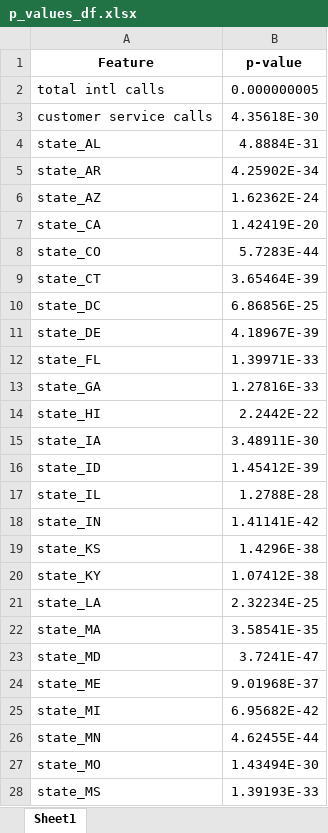
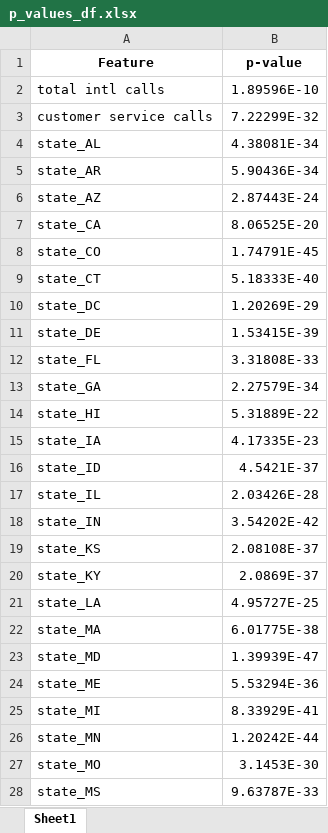
Before and after one commit to SeanE09/FPandA_Churn_Model, an Excel workbook: p_values_df.xlsx, sheet Sheet1, drawn as a sheet; only a part is shown; values as stored, in another font and other column widths than the file's, no borders; the diff covers the shown part only; the diff names each change by its address in the sheet, - before the commit and + after, or states it on an @@ line.

```diff
--- a/p_values_df.xlsx (sheet Sheet1)
+++ b/p_values_df.xlsx (sheet Sheet1)
-B2 (p-value): 0.000000005
+B2 (p-value): 1.89596E-10
-B3 (p-value): 4.35618E-30
+B3 (p-value): 7.22299E-32
-B4 (p-value): 4.8884E-31
+B4 (p-value): 4.38081E-34
-B5 (p-value): 4.25902E-34
+B5 (p-value): 5.90436E-34
-B6 (p-value): 1.62362E-24
+B6 (p-value): 2.87443E-24
-B7 (p-value): 1.42419E-20
+B7 (p-value): 8.06525E-20
-B8 (p-value): 5.7283E-44
+B8 (p-value): 1.74791E-45
-B9 (p-value): 3.65464E-39
+B9 (p-value): 5.18333E-40
-B10 (p-value): 6.86856E-25
+B10 (p-value): 1.20269E-29
-B11 (p-value): 4.18967E-39
+B11 (p-value): 1.53415E-39
-B12 (p-value): 1.39971E-33
+B12 (p-value): 3.31808E-33
-B13 (p-value): 1.27816E-33
+B13 (p-value): 2.27579E-34
-B14 (p-value): 2.2442E-22
+B14 (p-value): 5.31889E-22
-B15 (p-value): 3.48911E-30
+B15 (p-value): 4.17335E-23
-B16 (p-value): 1.45412E-39
+B16 (p-value): 4.5421E-37
-B17 (p-value): 1.2788E-28
+B17 (p-value): 2.03426E-28
-B18 (p-value): 1.41141E-42
+B18 (p-value): 3.54202E-42
-B19 (p-value): 1.4296E-38
+B19 (p-value): 2.08108E-37
-B20 (p-value): 1.07412E-38
+B20 (p-value): 2.0869E-37
-B21 (p-value): 2.32234E-25
+B21 (p-value): 4.95727E-25
-B22 (p-value): 3.58541E-35
+B22 (p-value): 6.01775E-38
-B23 (p-value): 3.7241E-47
+B23 (p-value): 1.39939E-47
-B24 (p-value): 9.01968E-37
+B24 (p-value): 5.53294E-36
-B25 (p-value): 6.95682E-42
+B25 (p-value): 8.33929E-41
-B26 (p-value): 4.62455E-44
+B26 (p-value): 1.20242E-44
-B27 (p-value): 1.43494E-30
+B27 (p-value): 3.1453E-30
-B28 (p-value): 1.39193E-33
+B28 (p-value): 9.63787E-33
```
Also changed, not shown: 29 edited cells elsewhere in this sheet, Testing_Outputs/feature_coefficients.xlsx, Testing_Outputs/p_values_df.xlsx, 4 other files.
